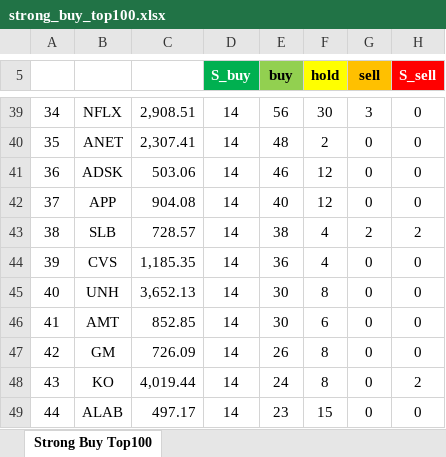
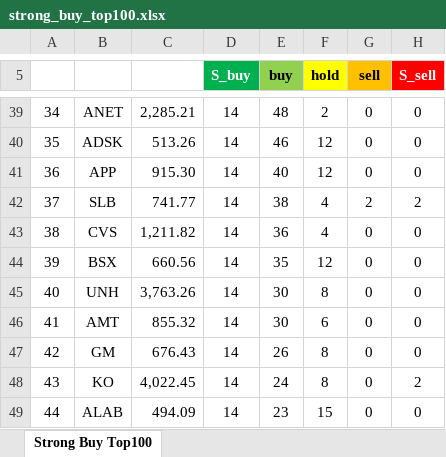
Before and after one commit to yuunseong20-hash/strongbut_top100, an Excel workbook: docs/strong_buy_top100.xlsx, sheet Strong Buy Top100, drawn as a sheet; only a part is shown, gaps mark what is left out; values as stored, in another font and other column widths than the file's, no borders; the diff covers the shown part only; the diff names each change by its address in the sheet, - before the commit and + after, or states it on an @@ line.

```diff
--- a/docs/strong_buy_top100.xlsx (sheet Strong Buy Top100)
+++ b/docs/strong_buy_top100.xlsx (sheet Strong Buy Top100)
-B39: NFLX
+B39: ANET
-C39: 2,908.51
+C39: 2,285.21
-E39 (buy): 56
+E39 (buy): 48
-F39 (hold): 30
+F39 (hold): 2
-G39 (sell): 3
+G39 (sell): 0
-B40: ANET
+B40: ADSK
-C40: 2,307.41
+C40: 513.26
-E40 (buy): 48
+E40 (buy): 46
-F40 (hold): 2
+F40 (hold): 12
-B41: ADSK
+B41: APP
-C41: 503.06
+C41: 915.30
-E41 (buy): 46
+E41 (buy): 40
-B42: APP
+B42: SLB
-C42: 904.08
+C42: 741.77
-E42 (buy): 40
+E42 (buy): 38
-F42 (hold): 12
+F42 (hold): 4
-G42 (sell): 0
+G42 (sell): 2
-H42 (S_sell): 0
+H42 (S_sell): 2
-B43: SLB
+B43: CVS
-C43: 728.57
+C43: 1,211.82
-E43 (buy): 38
+E43 (buy): 36
-G43 (sell): 2
+G43 (sell): 0
-H43 (S_sell): 2
+H43 (S_sell): 0
-B44: CVS
+B44: BSX
-C44: 1,185.35
+C44: 660.56
-E44 (buy): 36
+E44 (buy): 35
-F44 (hold): 4
+F44 (hold): 12
-C45: 3,652.13
+C45: 3,763.26
-C46: 852.85
+C46: 855.32
-C47: 726.09
+C47: 676.43
-C48: 4,019.44
+C48: 4,022.45
-C49: 497.17
+C49: 494.09
```
Also changed, not shown: 193 edited cells elsewhere in this sheet, 2 other files.
